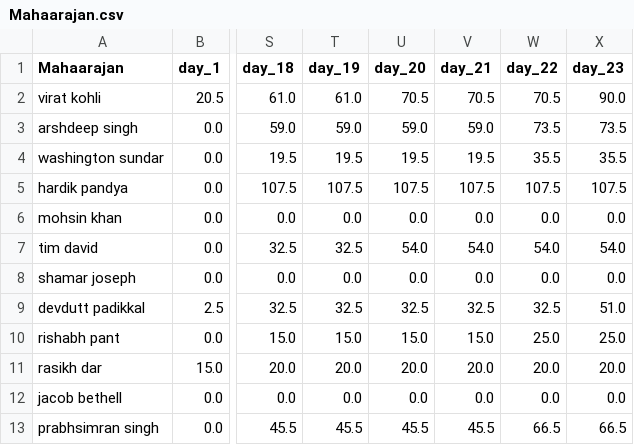
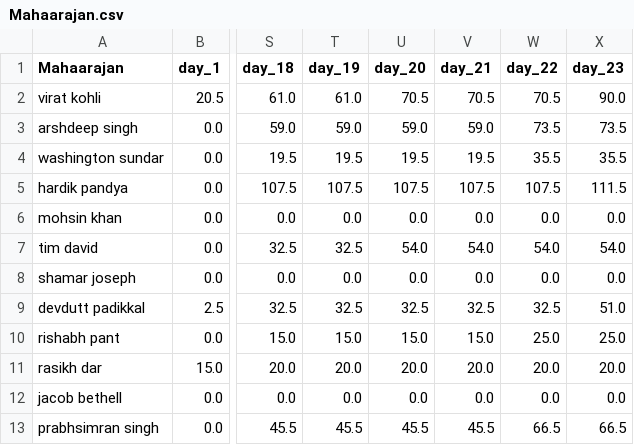
Before and after one commit to suddu16/ipl-fantasy, a CSV file: ipl2025/group_1/Mahaarajan.csv, drawn as a sheet; only a part is shown, gaps mark what is left out; the diff names each change by its address in the sheet, - before the commit and + after, or states it on an @@ line.

```diff
--- a/ipl2025/group_1/Mahaarajan.csv
+++ b/ipl2025/group_1/Mahaarajan.csv
-X5 (day_23): 107.5
+X5 (day_23): 111.5
```
Also changed, not shown: ipl2025/group_1/Naren.csv, ipl2025/group_1/Niranjini.csv, 21 other files.
